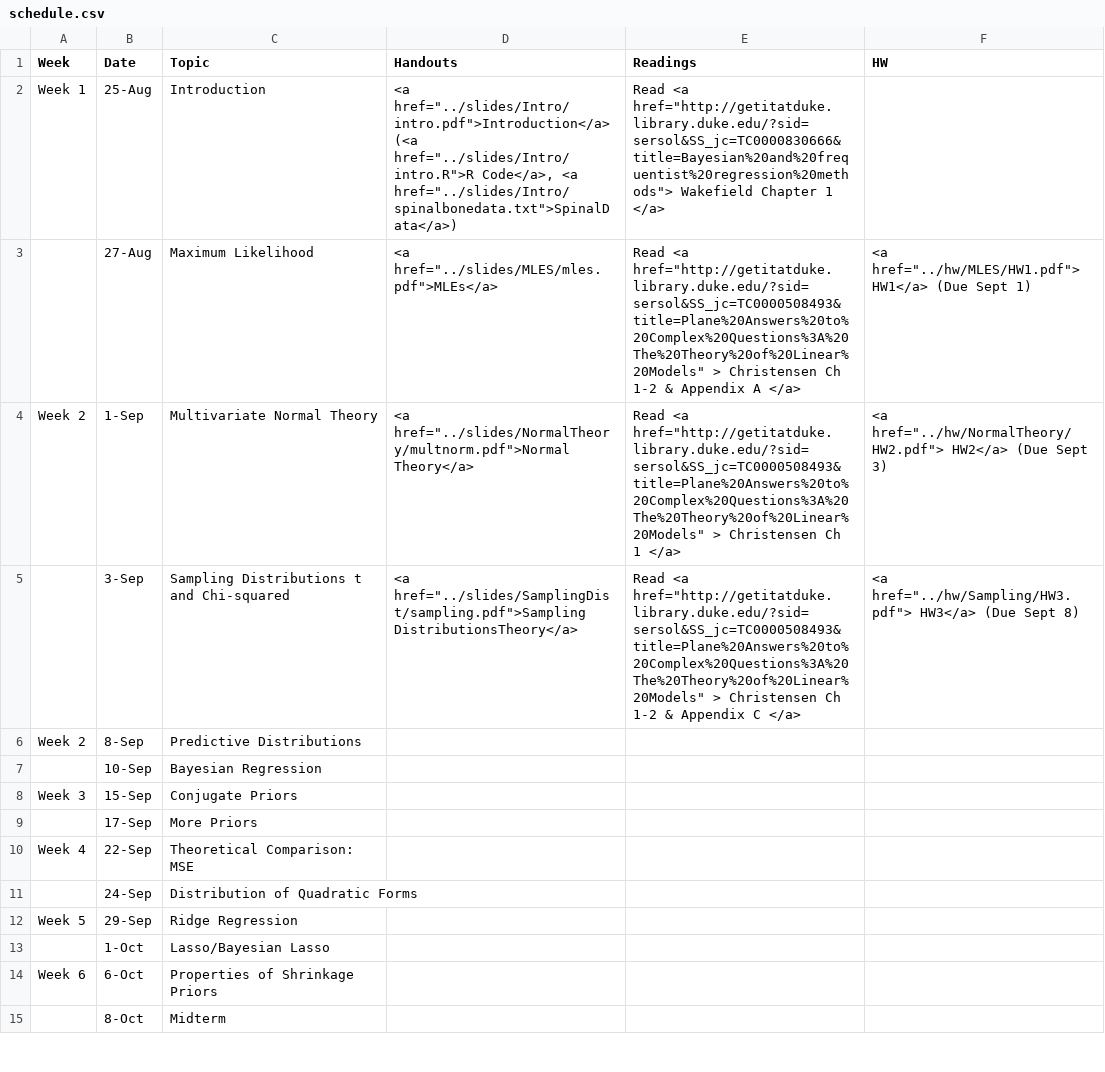
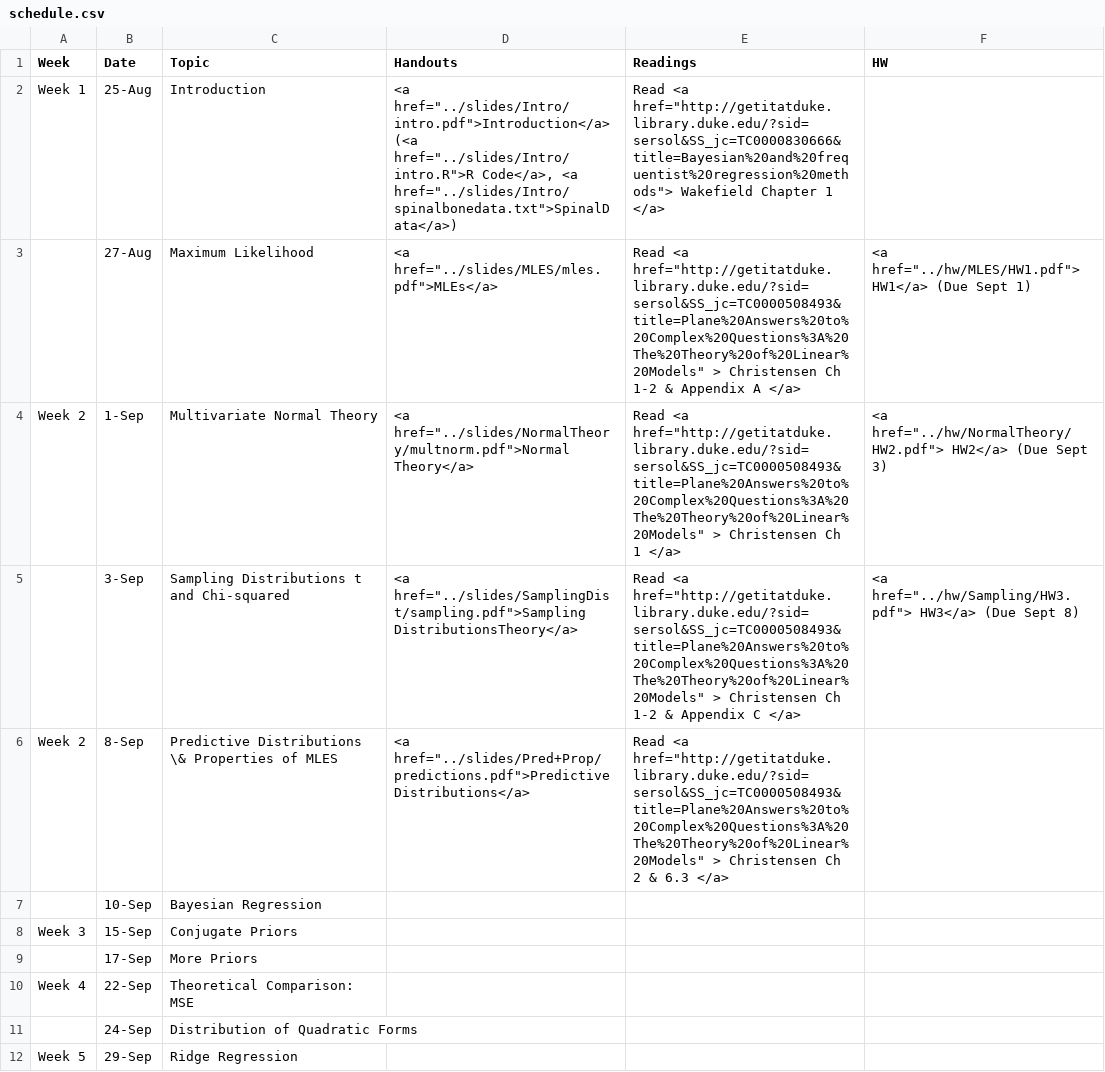
Before and after one commit to merliseclyde/sta721-F16, a CSV file: STA721_F15_web/_csv/schedule.csv, drawn as a sheet; only a part is shown; the shorter side is filled out with more unchanged rows.

Commit message:
added link for slides on Prediction

```diff
--- a/STA721_F15_web/_csv/schedule.csv
+++ b/STA721_F15_web/_csv/schedule.csv
@@ -5,3 +5,3 @@ Week 2,1-Sep,Multivariate Normal Theory,"<a href=""../slides/NormalTheory/multno
 ,3-Sep,Sampling Distributions t and Chi-squared,"<a href=""../slides/SamplingDist/sampling.pdf"">Sampling DistributionsTheory</a> ","Read <a href=""http://getitatduke.library.duke.edu/?sid=sersol&SS_jc=TC0000508493&title=Plane%20Answers%20to%20Complex%20Questions%3A%20The%20Theory%20of%20Linear%20Models"" >  Christensen Ch 1-2 & Appendix C </a>","<a href=""../hw/Sampling/HW3.pdf""> HW3</a> (Due Sept 8)"
-Week 2,8-Sep,Predictive Distributions,,,
+Week 2,8-Sep,Predictive Distributions \& Properties of MLES,"<a href=""../slides/Pred+Prop/predictions.pdf"">Predictive Distributions</a> ","Read <a href=""http://getitatduke.library.duke.edu/?sid=sersol&SS_jc=TC0000508493&title=Plane%20Answers%20to%20Complex%20Questions%3A%20The%20Theory%20of%20Linear%20Models"" >  Christensen Ch 2  & 6.3 </a>",
 ,10-Sep,Bayesian Regression,,,
```
